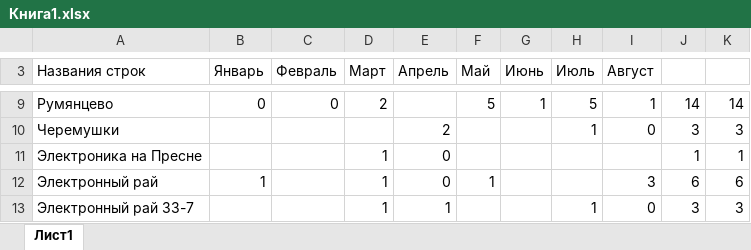
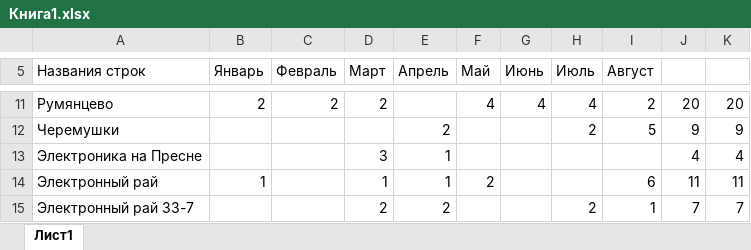
Before and after one commit to pelisker/pt-olap, an Excel workbook: olap/Книга1.xlsx, sheet Лист1, drawn as a sheet; only a part is shown, gaps mark what is left out; values as stored, in another font and other column widths than the file's, no borders; addresses are those after the commit; the diff covers the shown part only; the diff names each change by its address in the sheet, - before the commit and + after, or states it on an @@ line.

```diff
--- a/olap/Книга1.xlsx (sheet Лист1)
+++ b/olap/Книга1.xlsx (sheet Лист1)
-B11 (Январь): 0
+B11 (Январь): 2
-C11 (Февраль): 0
+C11 (Февраль): 2
-F11 (Май): 5
+F11 (Май): 4
-G11 (Июнь): 1
+G11 (Июнь): 4
-H11 (Июль): 5
+H11 (Июль): 4
-I11 (Август): 1
+I11 (Август): 2
-J11: 14
+J11: 20
-K11: 14
+K11: 20
-H12 (Июль): 1
+H12 (Июль): 2
-I12 (Август): 0
+I12 (Август): 5
-J12: 3
+J12: 9
-K12: 3
+K12: 9
-D13 (Март): 1
+D13 (Март): 3
-E13:E14 (Апрель): 0
+E13:E14 (Апрель): 1
-J13: 1
+J13: 4
-K13: 1
+K13: 4
-F14 (Май): 1
+F14 (Май): 2
-I14 (Август): 3
+I14 (Август): 6
-J14: 6
+J14: 11
-K14: 6
+K14: 11
-D15 (Март): 1
+D15 (Март): 2
-E15 (Апрель): 1
+E15 (Апрель): 2
-H15 (Июль): 1
+H15 (Июль): 2
-I15 (Август): 0
+I15 (Август): 1
-J15: 3
+J15: 7
-K15: 3
+K15: 7
```
Also changed, not shown: 2 added rows and 38 edited cells elsewhere in this sheet, 13 other files.
